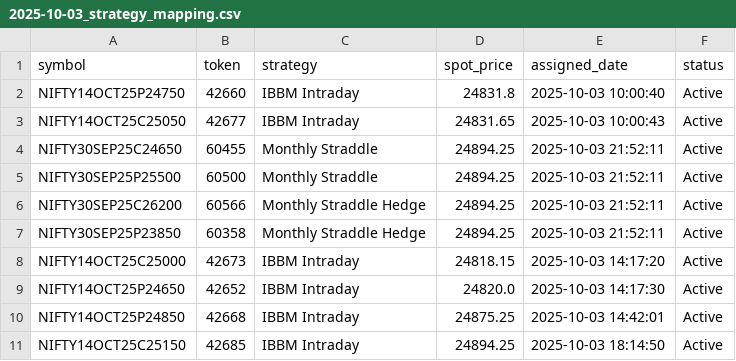
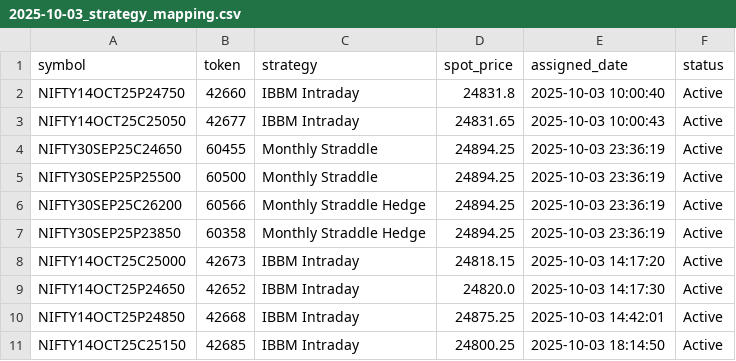
Before and after one commit to mailarrout/trade_app, a CSV file: modules/logs/2025-10-03_strategy_mapping.csv, drawn as a sheet.

```diff
--- a/modules/logs/2025-10-03_strategy_mapping.csv
+++ b/modules/logs/2025-10-03_strategy_mapping.csv
@@ -3,6 +3,6 @@ NIFTY14OCT25P24750,42660,IBBM Intraday,24831.8,2025-10-03 10:00:40,Active
 NIFTY14OCT25C25050,42677,IBBM Intraday,24831.65,2025-10-03 10:00:43,Active
-NIFTY30SEP25C24650,60455,Monthly Straddle,24894.25,2025-10-03 21:52:11,Active
-NIFTY30SEP25P25500,60500,Monthly Straddle,24894.25,2025-10-03 21:52:11,Active
-NIFTY30SEP25C26200,60566,Monthly Straddle Hedge,24894.25,2025-10-03 21:52:11,Active
-NIFTY30SEP25P23850,60358,Monthly Straddle Hedge,24894.25,2025-10-03 21:52:11,Active
+NIFTY30SEP25C24650,60455,Monthly Straddle,24894.25,2025-10-03 23:36:19,Active
+NIFTY30SEP25P25500,60500,Monthly Straddle,24894.25,2025-10-03 23:36:19,Active
+NIFTY30SEP25C26200,60566,Monthly Straddle Hedge,24894.25,2025-10-03 23:36:19,Active
+NIFTY30SEP25P23850,60358,Monthly Straddle Hedge,24894.25,2025-10-03 23:36:19,Active
 NIFTY14OCT25C25000,42673,IBBM Intraday,24818.15,2025-10-03 14:17:20,Active
@@ -10,2 +10,2 @@ NIFTY14OCT25P24650,42652,IBBM Intraday,24820.0,2025-10-03 14:17:30,Active
 NIFTY14OCT25P24850,42668,IBBM Intraday,24875.25,2025-10-03 14:42:01,Active
-NIFTY14OCT25C25150,42685,IBBM Intraday,24894.25,2025-10-03 18:14:50,Active
+NIFTY14OCT25C25150,42685,IBBM Intraday,24800.25,2025-10-03 18:14:50,Active
```
Also changed, not shown: logs/2025-10-03-day_available_margin_detl.csv, modules/logs/2025-10-03_ibbm_strategy_state.csv, 15 other files.
